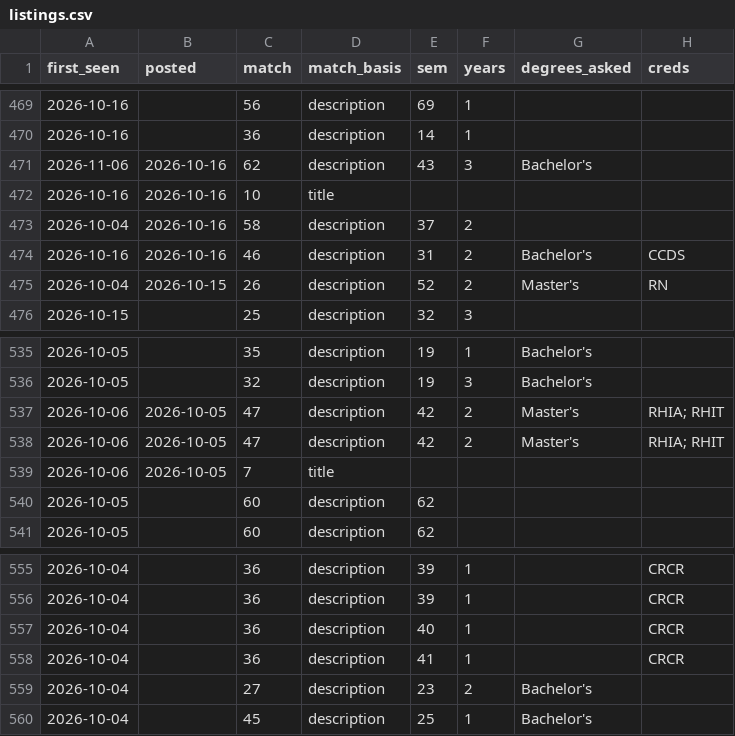
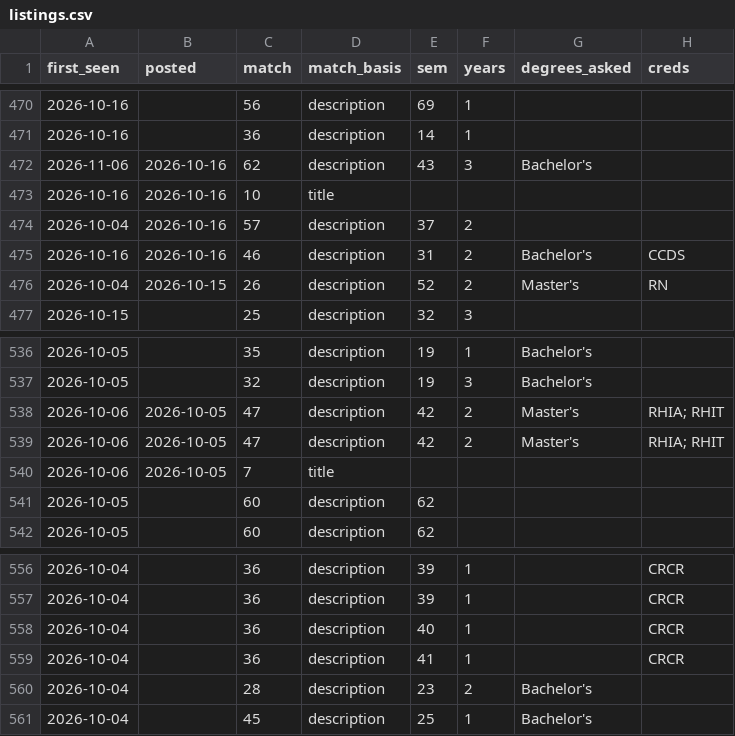
Before and after one commit to Neal-dandrea/health-information-jobs, a CSV file: docs/listings.csv, drawn as a sheet; only a part is shown, gaps mark what is left out; addresses are those after the commit; the diff covers the shown part only; the diff names each change by its address in the sheet, - before the commit and + after, or states it on an @@ line.

```diff
--- a/docs/listings.csv
+++ b/docs/listings.csv
-C474 (match): 58
+C474 (match): 57
-C560 (match): 27
+C560 (match): 28
```
Also changed, not shown: 2 added rows, 1 removed row, 1 moved row and 3 edited cells elsewhere in this file, 8 other files.
